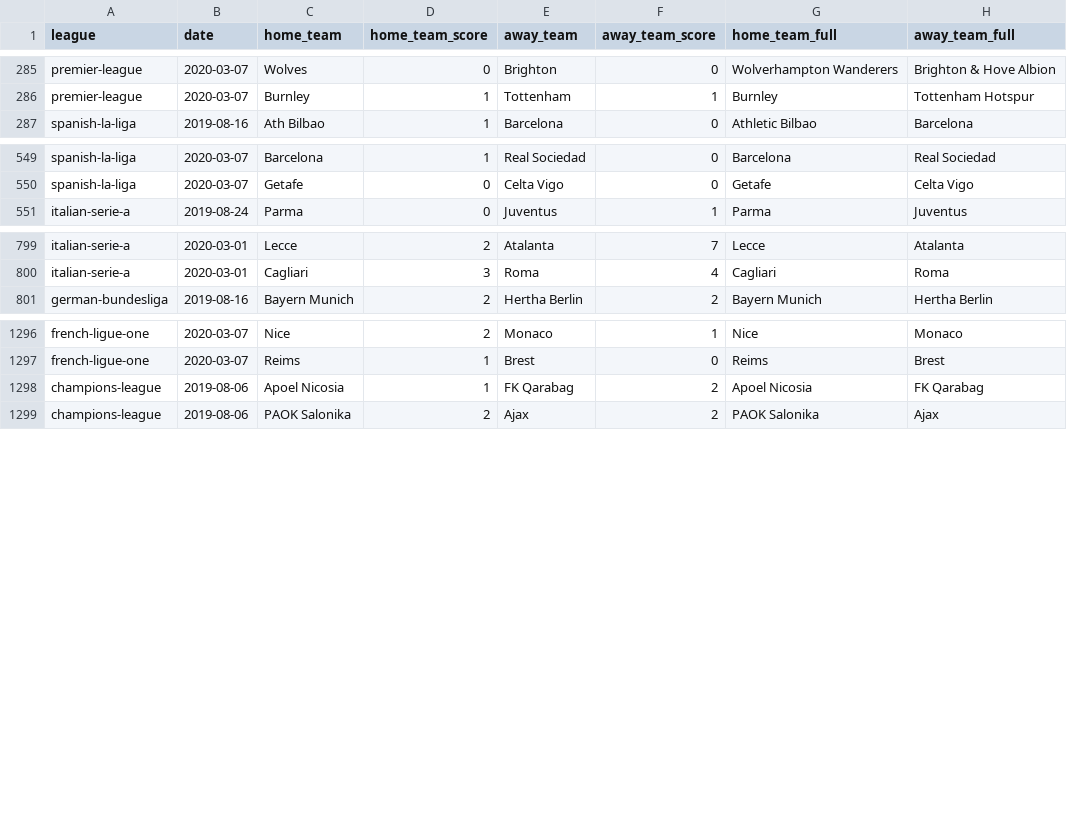
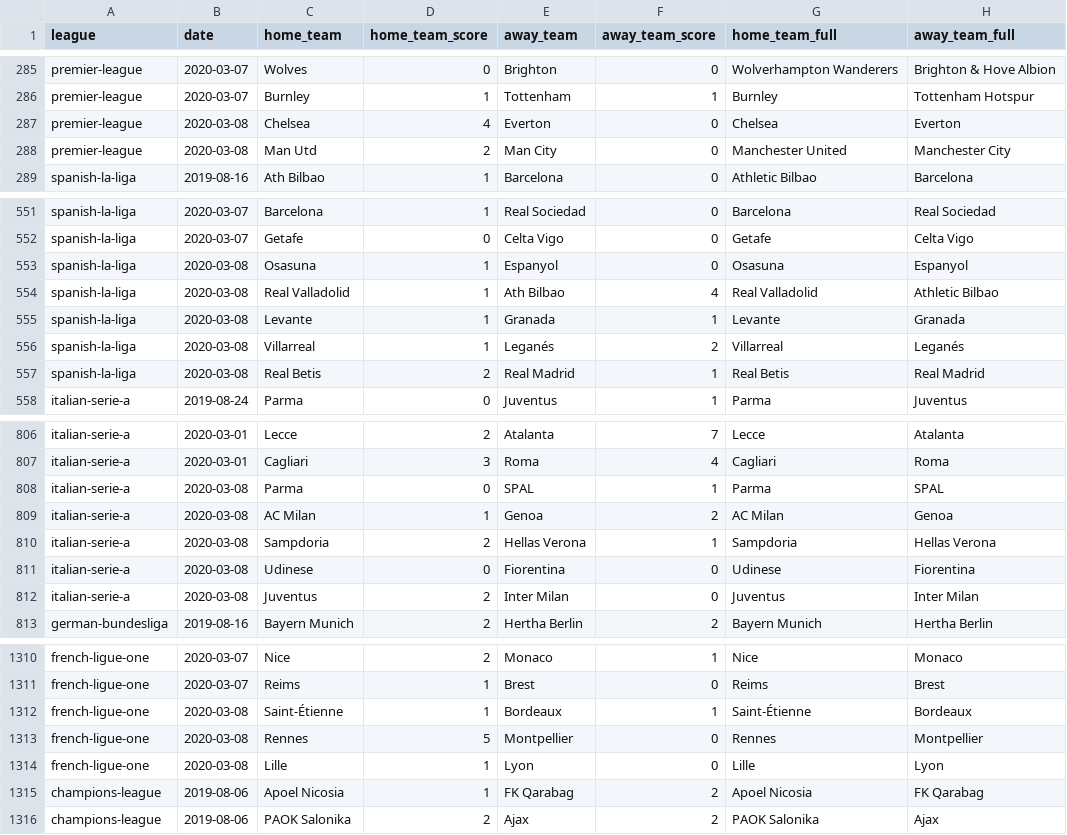
Before and after one commit to shawenyao/Who-is-number-1, a CSV file: data/football_2019_2020.csv, drawn as a sheet; only a part is shown, gaps mark what is left out; the diff covers the shown part only; the diff names each change by its address in the sheet, - before the commit and + after, or states it on an @@ line.

Commit message:
Update football_2019_2020.csv

```diff
--- a/data/football_2019_2020.csv
+++ b/data/football_2019_2020.csv
+row 287: premier-league | 2020-03-08 | Chelsea | 4 | Everton | 0 | Chelsea | Everton
+row 288: premier-league | 2020-03-08 | Man Utd | 2 | Man City | 0 | Manchester United | Manchester City
+row 553: spanish-la-liga | 2020-03-08 | Osasuna | 1 | Espanyol | 0 | Osasuna | Espanyol
+row 554: spanish-la-liga | 2020-03-08 | Real Valladolid | 1 | Ath Bilbao | 4 | Real Valladolid | Athletic Bilbao
+row 555: spanish-la-liga | 2020-03-08 | Levante | 1 | Granada | 1 | Levante | Granada
+row 556: spanish-la-liga | 2020-03-08 | Villarreal | 1 | Leganés | 2 | Villarreal | Leganés
+row 557: spanish-la-liga | 2020-03-08 | Real Betis | 2 | Real Madrid | 1 | Real Betis | Real Madrid
+row 808: italian-serie-a | 2020-03-08 | Parma | 0 | SPAL | 1 | Parma | SPAL
+row 809: italian-serie-a | 2020-03-08 | AC Milan | 1 | Genoa | 2 | AC Milan | Genoa
+row 810: italian-serie-a | 2020-03-08 | Sampdoria | 2 | Hellas Verona | 1 | Sampdoria | Hellas Verona
+row 811: italian-serie-a | 2020-03-08 | Udinese | 0 | Fiorentina | 0 | Udinese | Fiorentina
+row 812: italian-serie-a | 2020-03-08 | Juventus | 2 | Inter Milan | 0 | Juventus | Inter Milan
+row 1312: french-ligue-one | 2020-03-08 | Saint-Étienne | 1 | Bordeaux | 1 | Saint-Étienne | Bordeaux
+row 1313: french-ligue-one | 2020-03-08 | Rennes | 5 | Montpellier | 0 | Rennes | Montpellier
+row 1314: french-ligue-one | 2020-03-08 | Lille | 1 | Lyon | 0 | Lille | Lyon
```
Also changed, not shown: 2 added rows elsewhere in this file.
